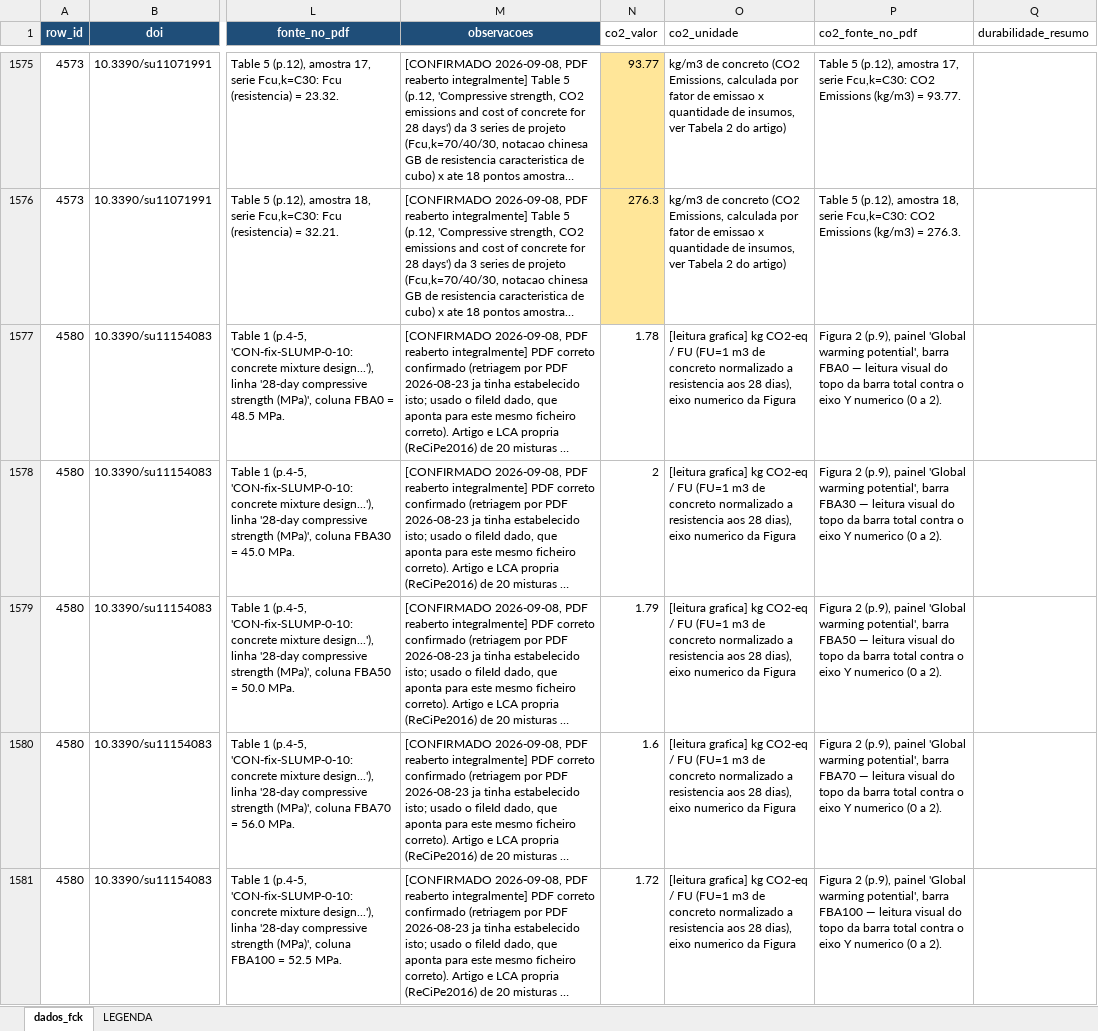
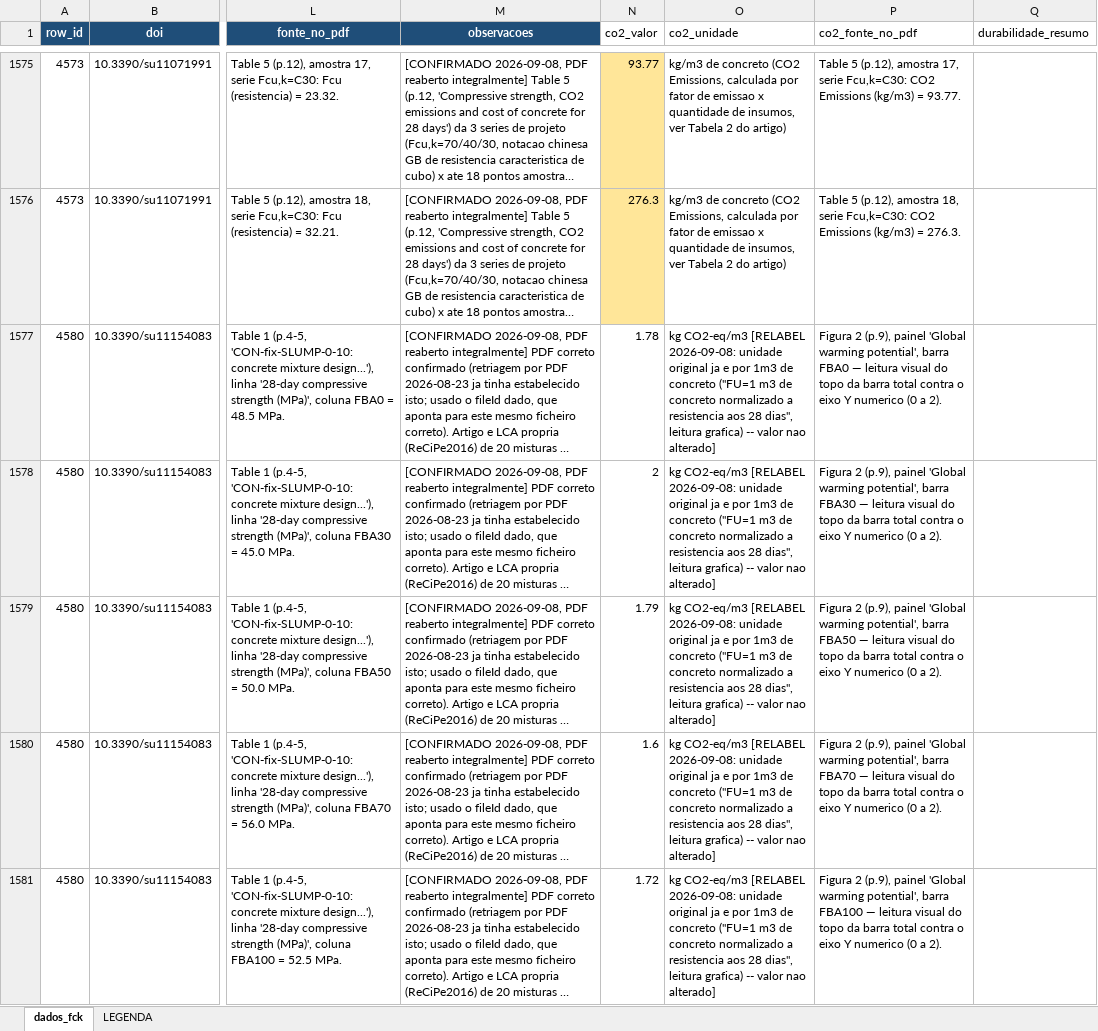
Before and after one commit to kielima/revisao-sistematica-literatura, an Excel workbook: meta_analysis_base.xlsx, sheet dados_fck, drawn as a sheet; only a part is shown, gaps mark what is left out; long unchanged cells end in …; values as stored, in another font and other column widths than the file's, no borders; the diff covers the shown part only; the diff names each change by its address in the sheet, - before the commit and + after, or states it on an @@ line.

```diff
--- a/meta_analysis_base.xlsx (sheet dados_fck)
+++ b/meta_analysis_base.xlsx (sheet dados_fck)
-O1577:O1581 (co2_unidade): [leitura grafica] kg CO2-eq / FU (FU=1 m3 de concreto normalizado a resistencia aos 28 dias), eixo numerico da Figura
+O1577:O1581 (co2_unidade): kg CO2-eq/m3 [RELABEL 2026-09-08: unidade original ja e por 1m3 de concreto ("FU=1 m3 de concreto normalizado a resistencia aos 28 dias", leitura grafica) -- valor nao alterado]
```
Also changed, not shown: 67 edited cells elsewhere in this sheet, sheet LEGENDA, 2 other files.
